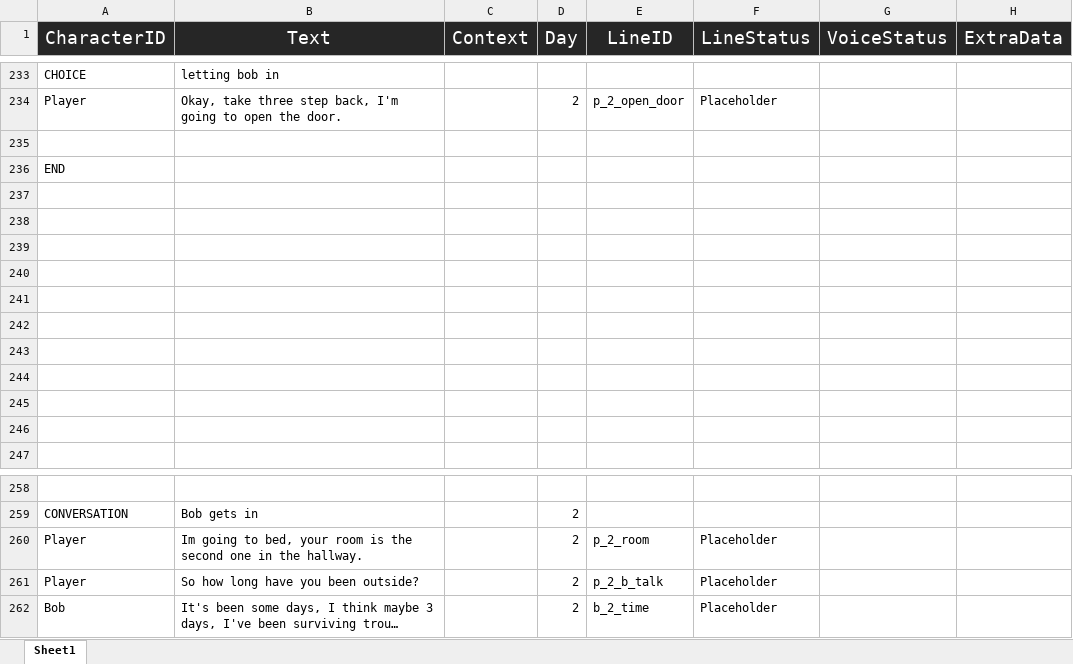
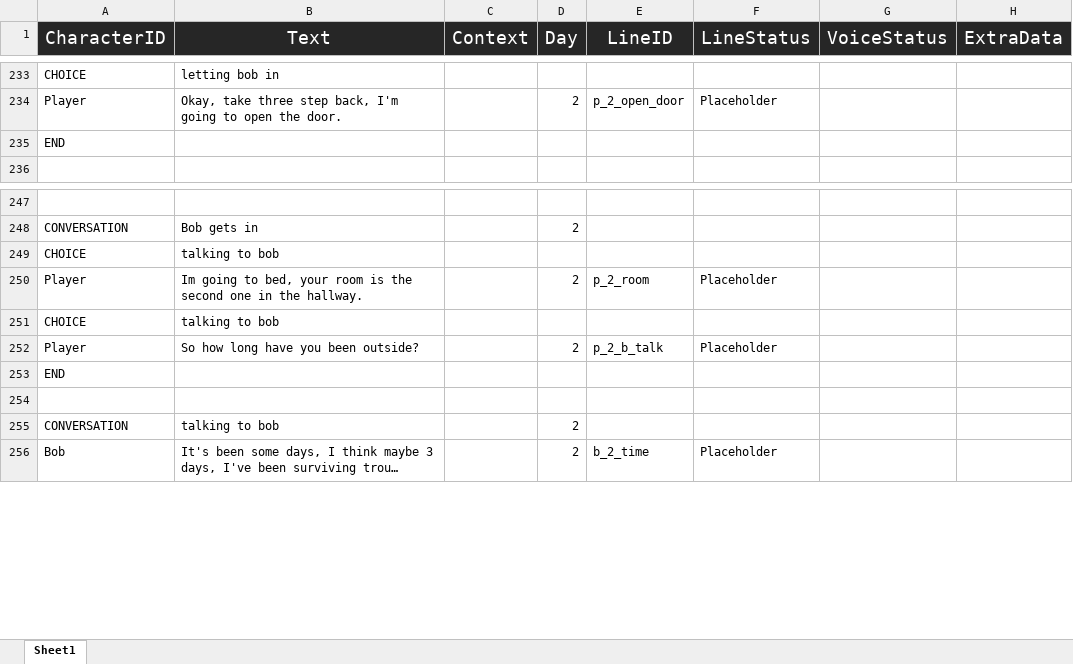
Before and after one commit to Tobogganeer/BeyondTheDoor, an Excel workbook: Lines.xlsx, sheet Sheet1, drawn as a sheet; only a part is shown, gaps mark what is left out; long unchanged cells end in …; values as stored, in another font and other column widths than the file's, no borders; conditional formats not drawn; removed rows and columns are numbered as before the commit, all else as after; the diff covers the shown part only; the diff names each change by its address in the sheet, - before the commit and + after, or states it on an @@ line.

Commit message:
Fixed Bobs dialogue

```diff
--- a/Lines.xlsx (sheet Sheet1)
+++ b/Lines.xlsx (sheet Sheet1)
-row 235: (empty)
-row 237: (empty)
-row 238: (empty)
-row 239: (empty)
-row 240: (empty)
-row 241: (empty)
-row 242: (empty)
-row 243: (empty)
-row 244: (empty)
-row 245: (empty)
-row 246: (empty)
+row 249: CHOICE | talking to bob
+row 251: CHOICE | talking to bob
+row 253: END
+row 254: (empty)
+row 255: CONVERSATION | talking to bob |  | 2
```
Also changed, not shown: 8 removed rows elsewhere in this sheet.
